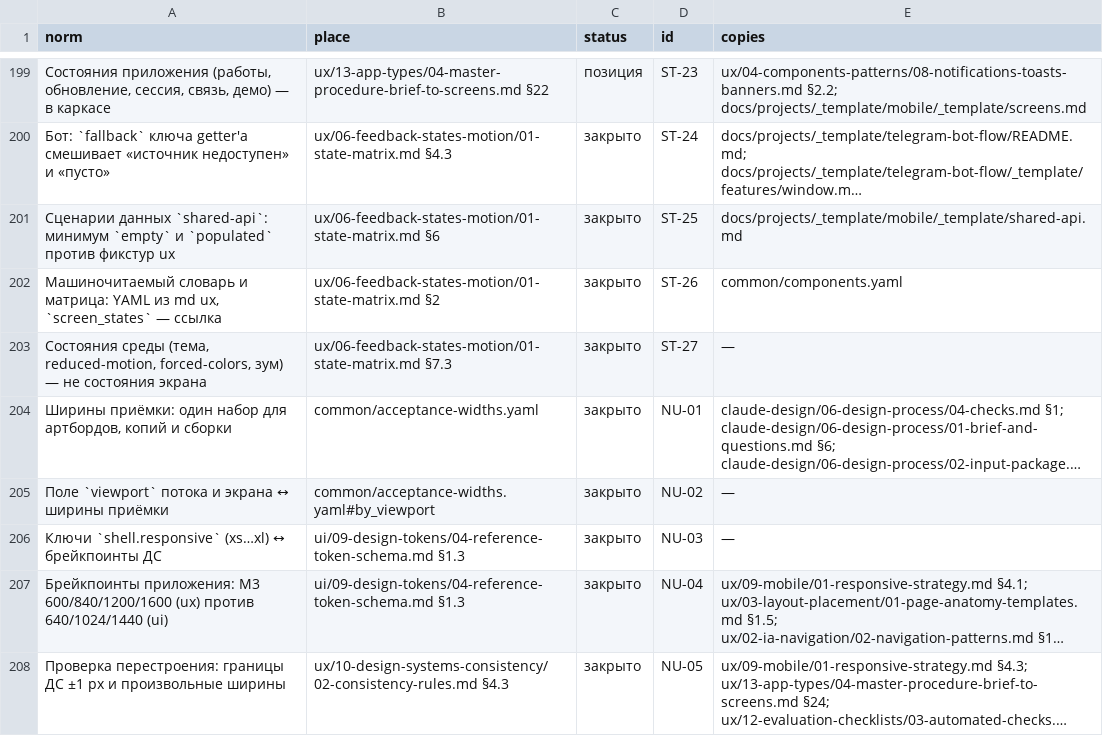
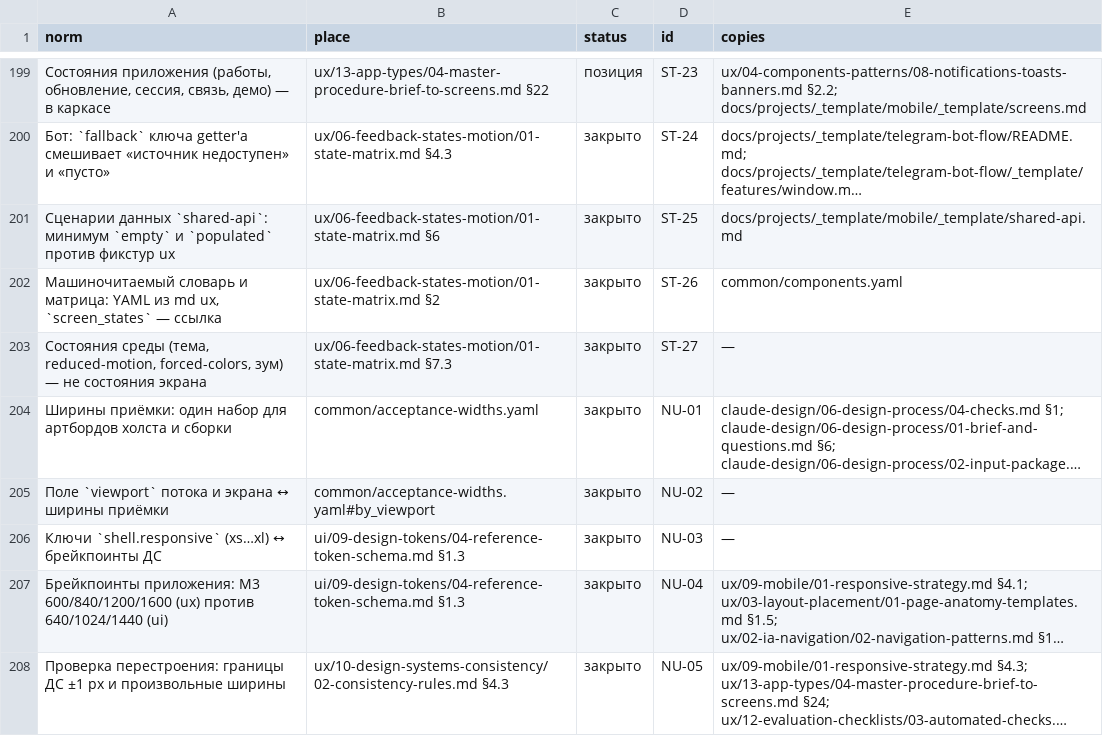
Before and after one commit to gommgo/business-strategy-template, a TSV file: .claude/skills/design-deep-dive/kb/common/canon.tsv, drawn as a sheet; only a part is shown, gaps mark what is left out; long unchanged cells end in …; the diff names each change by its address in the sheet, - before the commit and + after, or states it on an @@ line.

```diff
--- a/.claude/skills/design-deep-dive/kb/common/canon.tsv
+++ b/.claude/skills/design-deep-dive/kb/common/canon.tsv
-A204 (norm): …набор для артбордов, копий и сборки
+A204 (norm): …набор для артбордов холста и сборки
```
Also changed, not shown: 1 other file.
